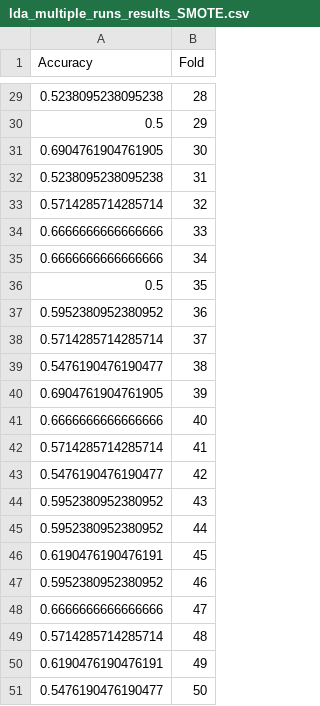
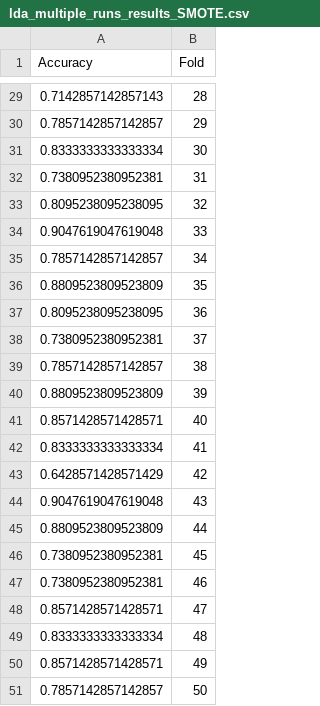
Before and after one commit to jaquimbayoc7/ProyectoClaseEspejo, a CSV file: lda_multiple_runs_results_SMOTE.csv, drawn as a sheet; only a part is shown, gaps mark what is left out; the diff covers the shown part only.

```diff
--- a/lda_multiple_runs_results_SMOTE.csv
+++ b/lda_multiple_runs_results_SMOTE.csv
@@ -29,23 +29,23 @@ Accuracy,Fold
-0.5238095238095238,28
-0.5,29
-0.6904761904761905,30
-0.5238095238095238,31
-0.5714285714285714,32
-0.6666666666666666,33
-0.6666666666666666,34
-0.5,35
-0.5952380952380952,36
-0.5714285714285714,37
-0.5476190476190477,38
-0.6904761904761905,39
-0.6666666666666666,40
-0.5714285714285714,41
-0.5476190476190477,42
-0.5952380952380952,43
-0.5952380952380952,44
-0.6190476190476191,45
-0.5952380952380952,46
-0.6666666666666666,47
-0.5714285714285714,48
-0.6190476190476191,49
-0.5476190476190477,50
+0.7142857142857143,28
+0.7857142857142857,29
+0.8333333333333334,30
+0.7380952380952381,31
+0.8095238095238095,32
+0.9047619047619048,33
+0.7857142857142857,34
+0.8809523809523809,35
+0.8095238095238095,36
+0.7380952380952381,37
+0.7857142857142857,38
+0.8809523809523809,39
+0.8571428571428571,40
+0.8333333333333334,41
+0.6428571428571429,42
+0.9047619047619048,43
+0.8809523809523809,44
+0.7380952380952381,45
+0.7380952380952381,46
+0.8571428571428571,47
+0.8333333333333334,48
+0.8571428571428571,49
+0.7857142857142857,50
```
Also changed, not shown: 27 edited cells elsewhere in this file, gbm_hyperparameter_results.csv, gnb_hyperparameter_results.csv, 18 other files.
